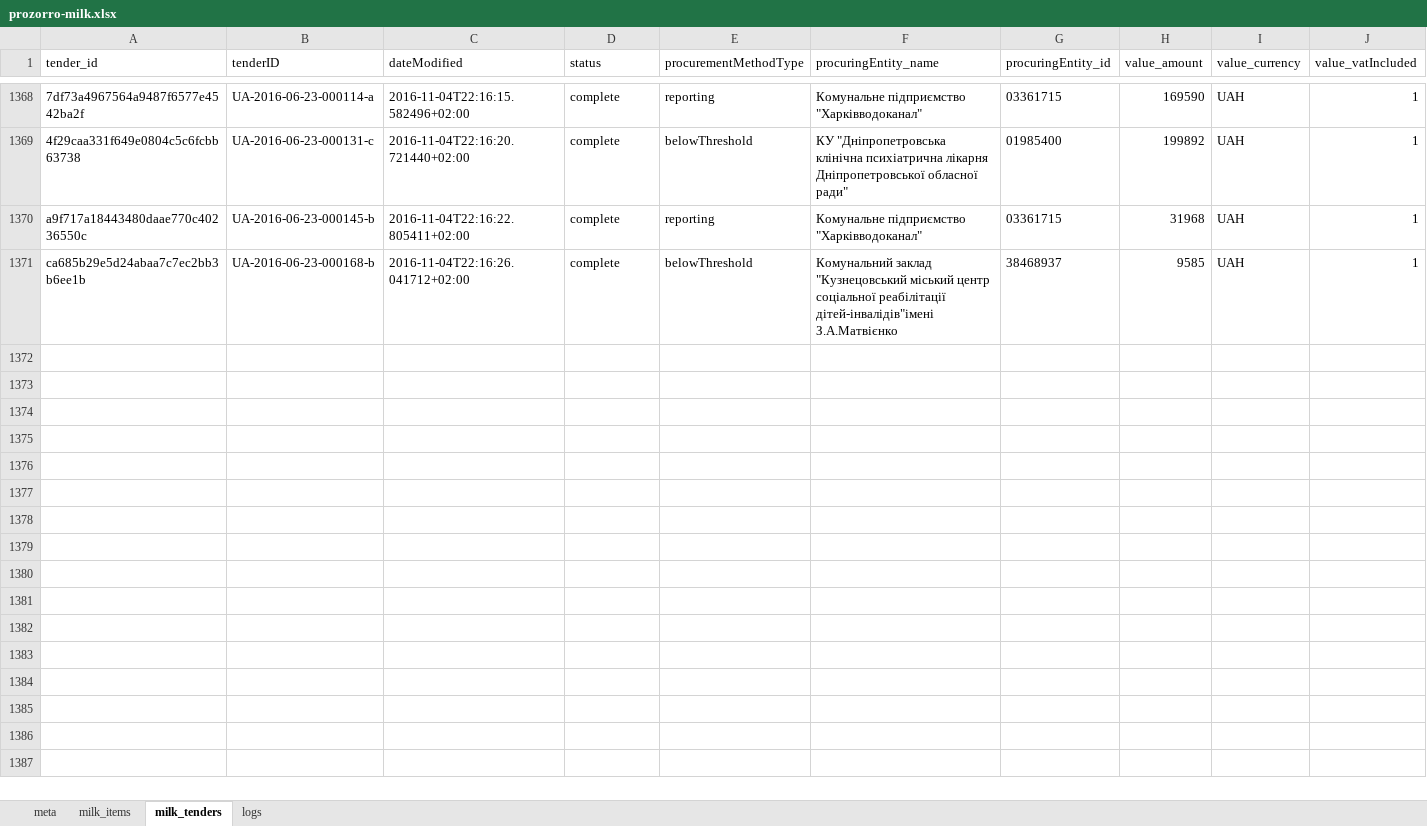
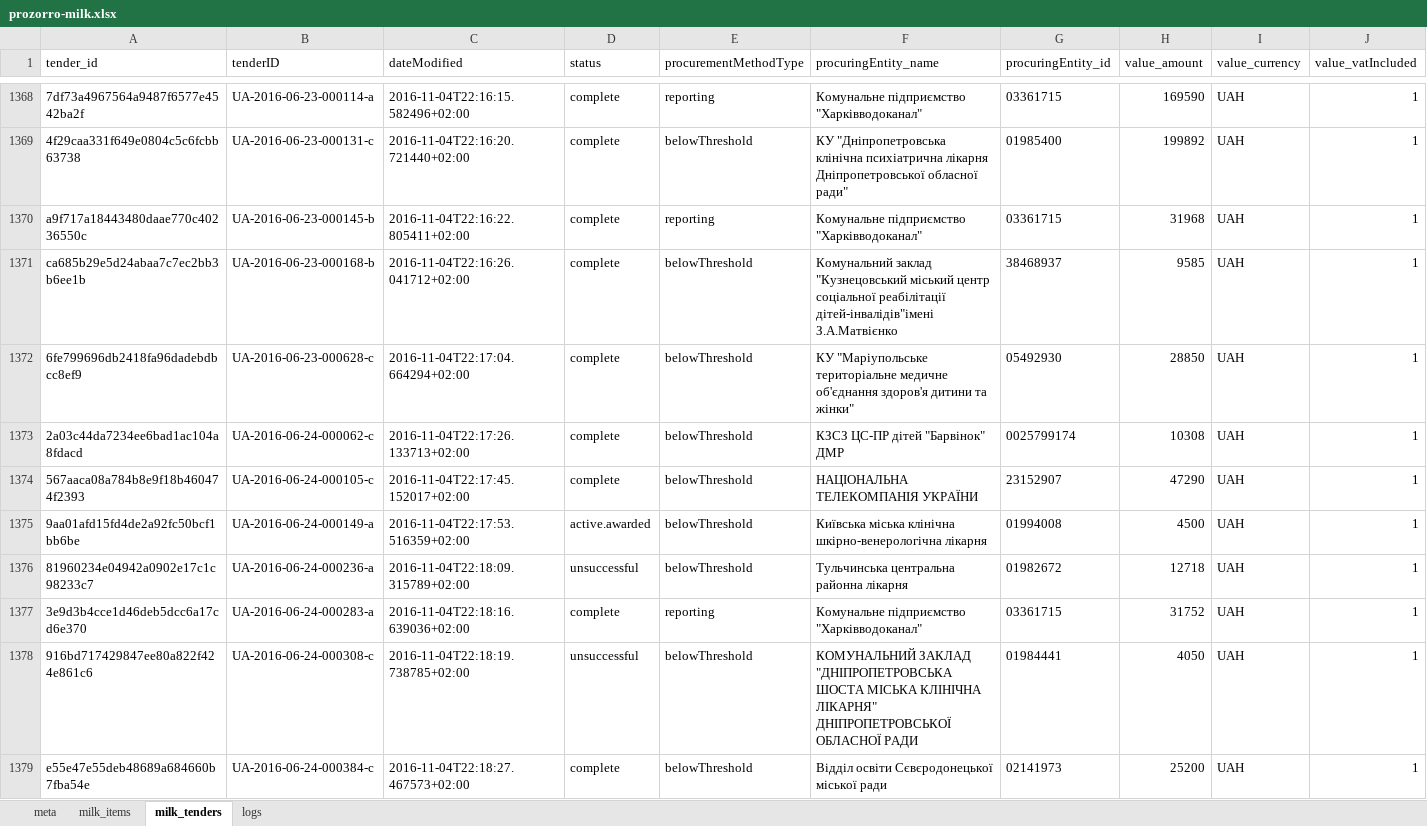
Before and after one commit to mcharniuk1-spec/qlik, an Excel workbook: data/prozorro-milk.xlsx, sheet milk_tenders, drawn as a sheet; only a part is shown, gaps mark what is left out; values as stored, in another font and other column widths than the file's, no borders; rows hold the shown columns only; the diff covers the shown part only; the diff names each change by its address in the sheet, - before the commit and + after, or states it on an @@ line.

```diff
--- a/data/prozorro-milk.xlsx (sheet milk_tenders)
+++ b/data/prozorro-milk.xlsx (sheet milk_tenders)
+row 1372: 6fe799696db2418fa96dadebdbcc8ef9 | UA-2016-06-23-000628-c | 2016-11-04T22:17:04.664294+02:00 | complete | belowThreshold | КУ "Маріупольське територіальне медичне об'єднання здоров'я дитини та жінки" | 05492930 | 28850 | UAH | 1
+row 1373: 2a03c44da7234ee6bad1ac104a8fdacd | UA-2016-06-24-000062-c | 2016-11-04T22:17:26.133713+02:00 | complete | belowThreshold | КЗСЗ ЦС-ПР дітей "Барвінок" ДМР | 0025799174 | 10308 | UAH | 1
+row 1374: 567aaca08a784b8e9f18b460474f2393 | UA-2016-06-24-000105-c | 2016-11-04T22:17:45.152017+02:00 | complete | belowThreshold | НАЦІОНАЛЬНА ТЕЛЕКОМПАНІЯ УКРАЇНИ | 23152907 | 47290 | UAH | 1
+row 1375: 9aa01afd15fd4de2a92fc50bcf1bb6be | UA-2016-06-24-000149-a | 2016-11-04T22:17:53.516359+02:00 | active.awarded | belowThreshold | Київська міська клінічна шкірно-венерологічна лікарня | 01994008 | 4500 | UAH | 1
+row 1376: 81960234e04942a0902e17c1c98233c7 | UA-2016-06-24-000236-a | 2016-11-04T22:18:09.315789+02:00 | unsuccessful | belowThreshold | Тульчинська центральна районна лікарня | 01982672 | 12718 | UAH | 1
+row 1377: 3e9d3b4cce1d46deb5dcc6a17cd6e370 | UA-2016-06-24-000283-a | 2016-11-04T22:18:16.639036+02:00 | complete | reporting | Комунальне підприємство "Харківводоканал" | 03361715 | 31752 | UAH | 1
+row 1378: 916bd717429847ee80a822f424e861c6 | UA-2016-06-24-000308-c | 2016-11-04T22:18:19.738785+02:00 | unsuccessful | belowThreshold | КОМУНАЛЬНИЙ ЗАКЛАД "ДНІПРОПЕТРОВСЬКА ШОСТА МІСЬКА КЛІНІЧНА ЛІКАРНЯ" ДНІПРОПЕТРОВСЬКОЇ ОБЛАСНОЇ РАДИ | 01984441 | 4050 | UAH | 1
+row 1379: e55e47e55deb48689a684660b7fba54e | UA-2016-06-24-000384-c | 2016-11-04T22:18:27.467573+02:00 | complete | belowThreshold | Відділ освіти Сєвєродонецької міської ради | 02141973 | 25200 | UAH | 1
```
Also changed, not shown: 7 added rows elsewhere in this sheet, sheet milk_items, sheet logs, sheet meta, 4 other files.
